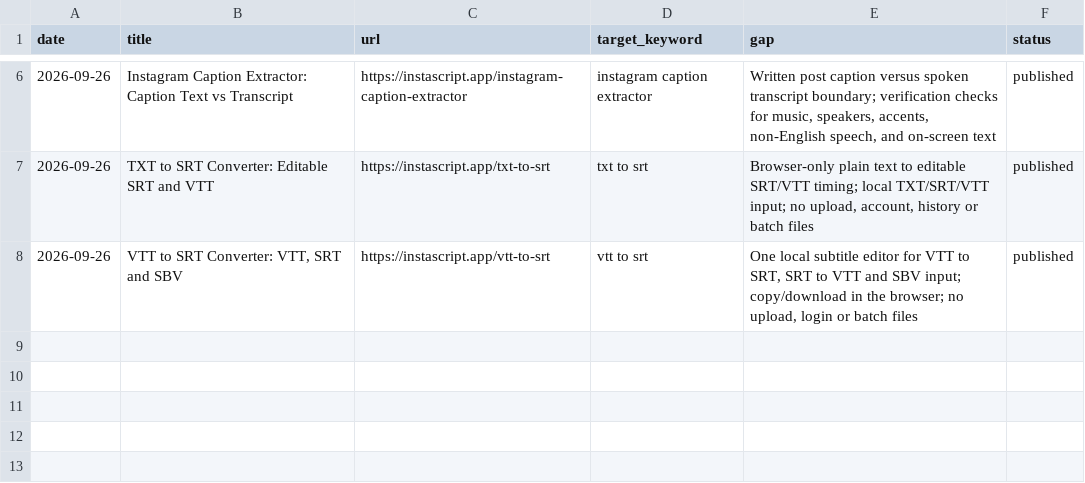
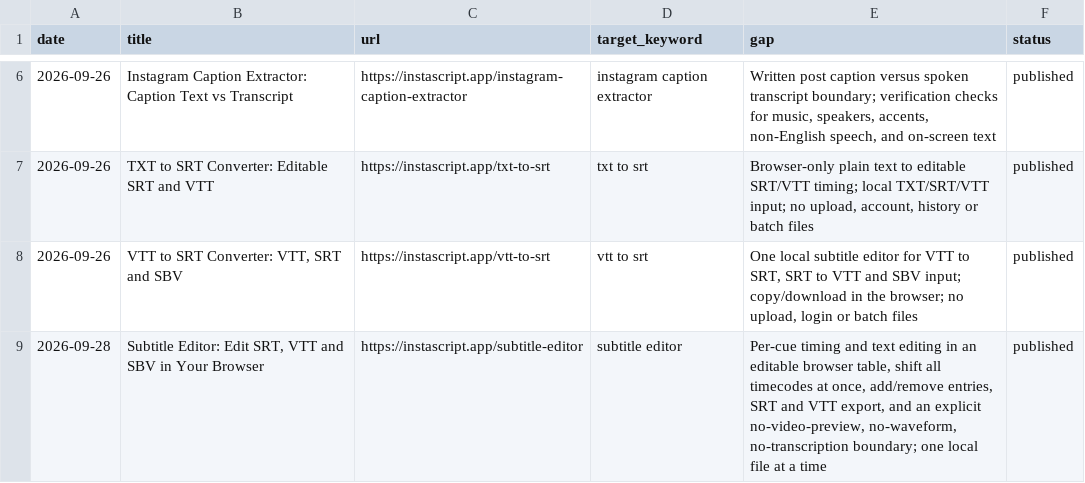
Before and after one commit to nickwebt800/instascript, a CSV file: content-log.csv, drawn as a sheet; only a part is shown, gaps mark what is left out; the diff names each change by its address in the sheet, - before the commit and + after, or states it on an @@ line.

Commit message:
Publish subtitle editor page and record second keyword batch
Adds /subtitle-editor with per-cue timing and text editing, shift-all-timecodes, add/remove entries and SRT/VTT export. Registers the route in middleware, sitemap, footer and homepage. Records the owner-supplied second keyword batch and marks subtitle editor used 2026-09-28.

```diff
--- a/content-log.csv
+++ b/content-log.csv
+row 9: 2026-09-28 | Subtitle Editor: Edit SRT, VTT and SBV in Your Browser | https://instascript.app/subtitle-editor | subtitle editor | Per-cue timing and text editing in an editable browser table, shift all timecodes at once, add/remove entries, SRT and VTT export, and an explicit no-video-preview, no-waveform, no-transcription boundary; one local file at a time | published
```
Also changed, not shown: 9 other files.
